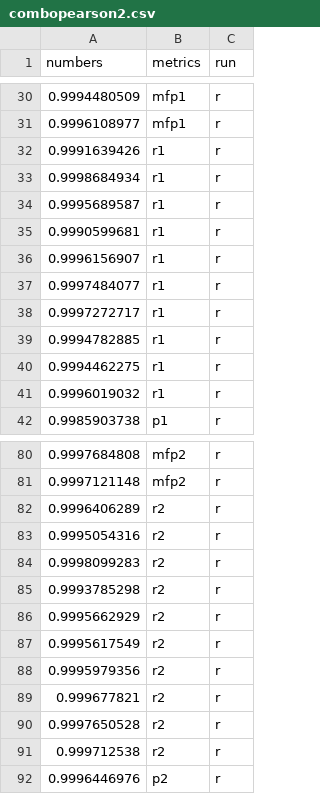
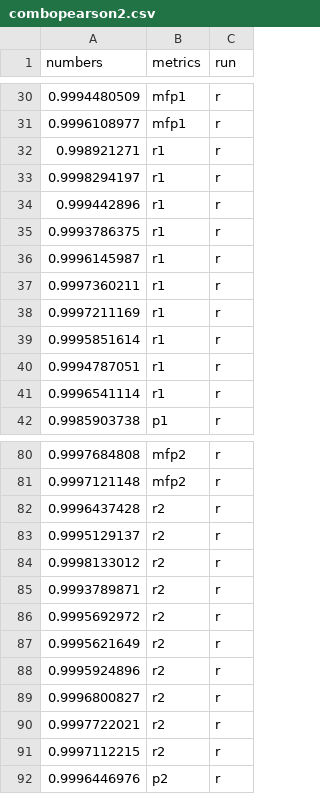
Before and after one commit to Cyoung02/Phylogenetic-Inference-Benchmarking, a CSV file: figures/violinplots/splitmetrics/combopearson2.csv, drawn as a sheet; only a part is shown, gaps mark what is left out; the diff covers the shown part only.

```diff
--- a/figures/violinplots/splitmetrics/combopearson2.csv
+++ b/figures/violinplots/splitmetrics/combopearson2.csv
@@ -31,12 +31,12 @@ numbers,metrics,run
 0.9996108977,mfp1,r
-0.9991639426,r1,r
-0.9998684934,r1,r
-0.9995689587,r1,r
-0.9990599681,r1,r
-0.9996156907,r1,r
-0.9997484077,r1,r
-0.9997272717,r1,r
-0.9994782885,r1,r
-0.9994462275,r1,r
-0.9996019032,r1,r
+0.998921271,r1,r
+0.9998294197,r1,r
+0.999442896,r1,r
+0.9993786375,r1,r
+0.9996145987,r1,r
+0.9997360211,r1,r
+0.9997211169,r1,r
+0.9995851614,r1,r
+0.9994787051,r1,r
+0.9996541114,r1,r
 0.9985903738,p1,r
@@ -81,12 +81,12 @@ numbers,metrics,run
 0.9997121148,mfp2,r
-0.9996406289,r2,r
-0.9995054316,r2,r
-0.9998099283,r2,r
-0.9993785298,r2,r
-0.9995662929,r2,r
-0.9995617549,r2,r
-0.9995979356,r2,r
-0.999677821,r2,r
-0.9997650528,r2,r
-0.999712538,r2,r
+0.9996437428,r2,r
+0.9995129137,r2,r
+0.9998133012,r2,r
+0.9993789871,r2,r
+0.9995692972,r2,r
+0.9995621649,r2,r
+0.9995924896,r2,r
+0.9996800827,r2,r
+0.9997722021,r2,r
+0.9997112215,r2,r
 0.9996446976,p2,r
```
Also changed, not shown: 40 edited cells elsewhere in this file, figures/violinplots/splitmetrics/comboURF2.csv, figures/violinplots/splitmetrics/comboWRF2.csv, 48 other files.
